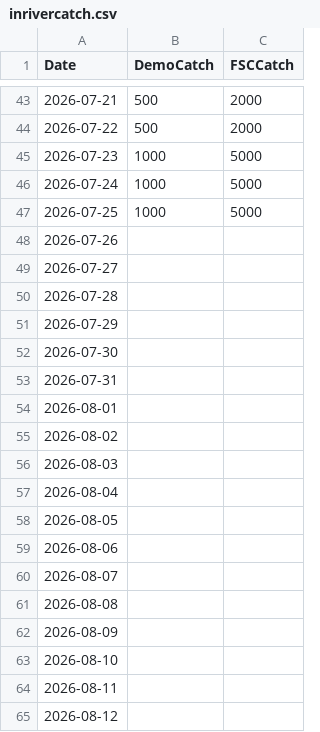
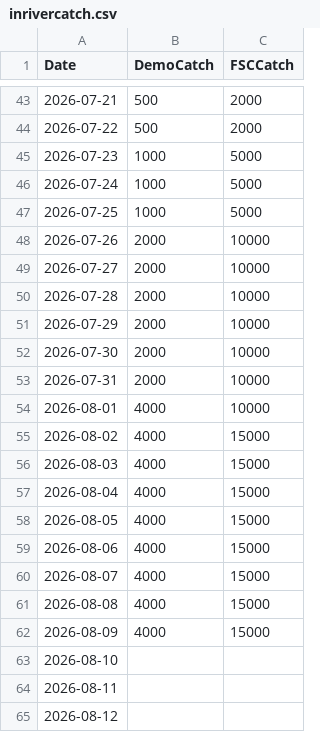
Before and after one commit to Coastland-Research/skeena-salmon-inseason-updates, a CSV file: data/current_year/inrivercatch.csv, drawn as a sheet; only a part is shown, gaps mark what is left out.

Commit message:
andy catch and figure update

```diff
--- a/data/current_year/inrivercatch.csv
+++ b/data/current_year/inrivercatch.csv
@@ -47,17 +47,17 @@ Date,DemoCatch,FSCCatch
 2026-07-25,1000,5000
-2026-07-26,,
-2026-07-27,,
-2026-07-28,,
-2026-07-29,,
-2026-07-30,,
-2026-07-31,,
-2026-08-01,,
-2026-08-02,,
-2026-08-03,,
-2026-08-04,,
-2026-08-05,,
-2026-08-06,,
-2026-08-07,,
-2026-08-08,,
-2026-08-09,,
+2026-07-26,2000,10000
+2026-07-27,2000,10000
+2026-07-28,2000,10000
+2026-07-29,2000,10000
+2026-07-30,2000,10000
+2026-07-31,2000,10000
+2026-08-01,4000,10000
+2026-08-02,4000,15000
+2026-08-03,4000,15000
+2026-08-04,4000,15000
+2026-08-05,4000,15000
+2026-08-06,4000,15000
+2026-08-07,4000,15000
+2026-08-08,4000,15000
+2026-08-09,4000,15000
 2026-08-10,,
```
Also changed, not shown: data/current_year/Tyee model data 2026.csv, 56 other files.
